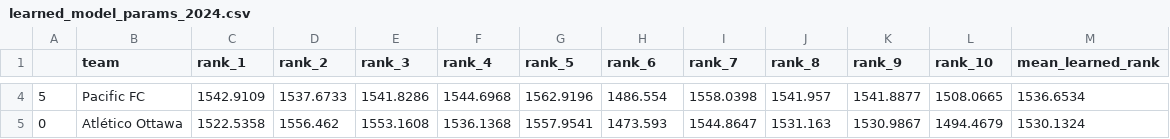
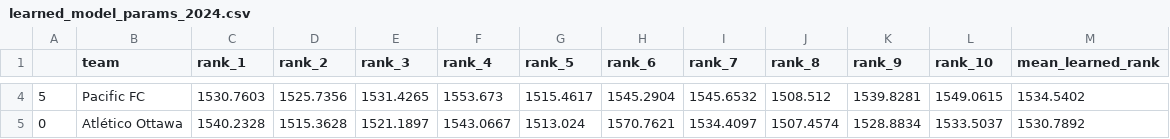
Before and after one commit to s-g-mo/sigmastats.ca, a CSV file: data/ranks/learned_model_params_2024.csv, drawn as a sheet; only a part is shown, gaps mark what is left out; the diff covers the shown part only.

Commit message:
recompute initial ranks with new bias

```diff
--- a/data/ranks/learned_model_params_2024.csv
+++ b/data/ranks/learned_model_params_2024.csv
@@ -4,2 +4,2 @@
-5,Pacific FC,1542.9109,1537.6733,1541.8286,1544.6968,1562.9196,1486.554,1558.0398,1541.957,1541.8877,1508.0665,1536.6534
-0,Atlético Ottawa,1522.5358,1556.462,1553.1608,1536.1368,1557.9541,1473.593,1544.8647,1531.163,1530.9867,1494.4679,1530.1324
+5,Pacific FC,1530.7603,1525.7356,1531.4265,1553.673,1515.4617,1545.2904,1545.6532,1508.512,1539.8281,1549.0615,1534.5402
+0,Atlético Ottawa,1540.2328,1515.3628,1521.1897,1543.0667,1513.024,1570.7621,1534.4097,1507.4574,1528.8834,1533.5037,1530.7892
```
Also changed, not shown: 77 edited cells elsewhere in this file, 3 other files.
